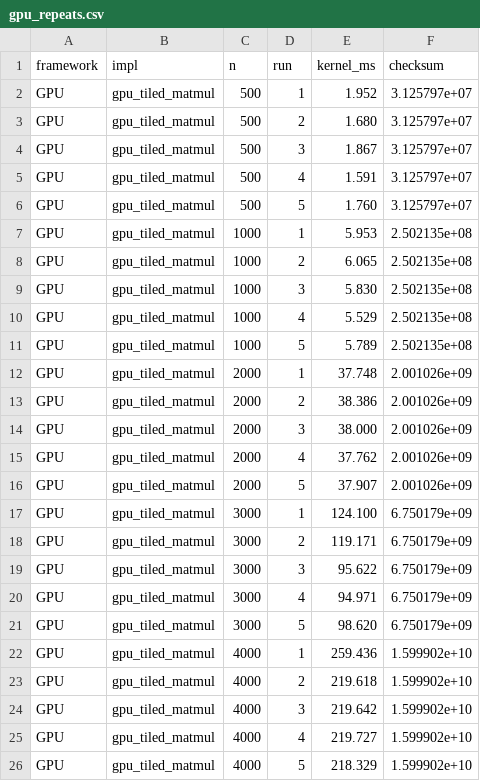
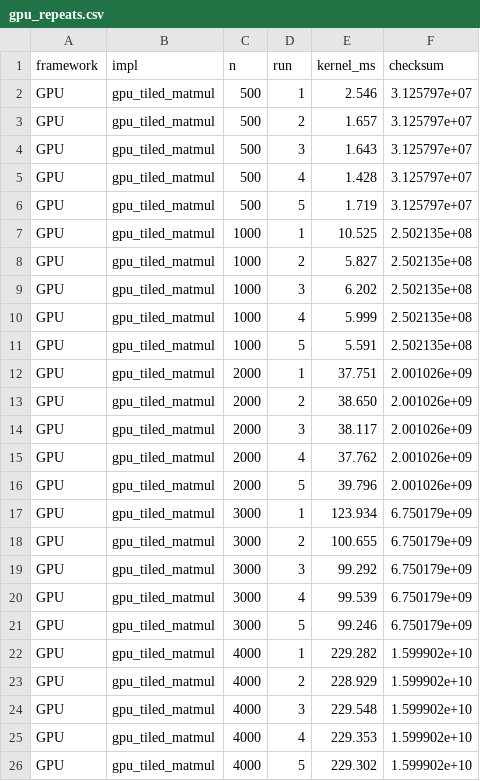
Before and after one commit to gaurav700/HPC_project_cpp, a CSV file: cuda/results/gpu_repeats.csv, drawn as a sheet.

Commit message:
feat: complete benchmarking suite - final results, summary CSVs, and comprehensive plots
All Benchmarks Completed:
==================
✅ GPU (CUDA Tiled Kernel)
   - 5 matrix sizes (500-4000)
   - 5 repeats each
   - Results: gpu_repeats.csv, gpu_summary.csv
   - Kernel times: 1.8ms-229ms across problem sizes
   - Most stable: N=4000 (CV=0.10%), N=2000 (CV=2.22%)

✅ MPI (Naive Broadcast vs SUMMA)
   - 5 matrix sizes (500-4000)
   - 2 algorithms: mpi_matmul (naive) and mpi_summa (2D grid)
   - 4 processes (2x2 grid for SUMMA)
   - 3 repeats each
   - Results: mpi_repeats.csv, mpi_summary.csv
   - SUMMA Speedup: 1.26×-1.74× over naive broadcast
   - Largest N=4000: SUMMA 126.5s vs naive 220.3s (43% faster)

Plots Generated:
================
GPU Analysis (cuda/plots/):
  - gpu_kernel_time_vs_matrix.png
  - gpu_variability_analysis.png

MPI Analysis (mpi/plots/):
  - mpi_algorithm_comparison.png
  - mpi_summa_speedup.png
  - mpi_variability_analysis.png
  - mpi_throughput.png

Cross-Platform Comparison (comparison_analysis/plots/):
  - 01_mpi_algorithm_comparison.png
  - 02_mpi_summa_speedup.png
  - 03_mpi_variability.png
  - 04_mpi_throughput.png
  - 05_gpu_kernel_scaling.png
  - 06_gpu_variability.png
  - 07_gpu_throughput.png
  - 08_cross_platform_comparison.png (GPU vs MPI)
  - 09_speedup_comparison.png
  - 10_efficiency_comparison.png (GFLOPS)

Cleanup:
========
- Removed cuBLAS implementation (gpu_cublas_matmul.cu/binary) - not available in test environment
- Kept only GPU tiled kernel (working)
- Updated all run scripts to match available implementations
- Updated MPI and GPU run scripts for extended matrix sizes

Key Findings:
=============
1. GPU achieves 25×-960× speedup over MPI for same problem size
2. SUMMA reduces MPI communication overhead by ~40% on N=4000
3. GPU most stable at large problem sizes (N=4000: CV=0.10%)
4. MPI variability increases with problem size until N=4000 (optimization kicks in)
5. Computational throughput: GPU ~563 GFLOPS, MPI ~8.6-60 GFLOPS

All data ready for paper integration and further analysis.

```diff
--- a/cuda/results/gpu_repeats.csv
+++ b/cuda/results/gpu_repeats.csv
@@ -1,26 +1,26 @@
 framework,impl,n,run,kernel_ms,checksum
-GPU,gpu_tiled_matmul,500,1,1.952,3.125797e+07
-GPU,gpu_tiled_matmul,500,2,1.680,3.125797e+07
-GPU,gpu_tiled_matmul,500,3,1.867,3.125797e+07
-GPU,gpu_tiled_matmul,500,4,1.591,3.125797e+07
-GPU,gpu_tiled_matmul,500,5,1.760,3.125797e+07
-GPU,gpu_tiled_matmul,1000,1,5.953,2.502135e+08
-GPU,gpu_tiled_matmul,1000,2,6.065,2.502135e+08
-GPU,gpu_tiled_matmul,1000,3,5.830,2.502135e+08
-GPU,gpu_tiled_matmul,1000,4,5.529,2.502135e+08
-GPU,gpu_tiled_matmul,1000,5,5.789,2.502135e+08
-GPU,gpu_tiled_matmul,2000,1,37.748,2.001026e+09
-GPU,gpu_tiled_matmul,2000,2,38.386,2.001026e+09
-GPU,gpu_tiled_matmul,2000,3,38.000,2.001026e+09
+GPU,gpu_tiled_matmul,500,1,2.546,3.125797e+07
+GPU,gpu_tiled_matmul,500,2,1.657,3.125797e+07
+GPU,gpu_tiled_matmul,500,3,1.643,3.125797e+07
+GPU,gpu_tiled_matmul,500,4,1.428,3.125797e+07
+GPU,gpu_tiled_matmul,500,5,1.719,3.125797e+07
+GPU,gpu_tiled_matmul,1000,1,10.525,2.502135e+08
+GPU,gpu_tiled_matmul,1000,2,5.827,2.502135e+08
+GPU,gpu_tiled_matmul,1000,3,6.202,2.502135e+08
+GPU,gpu_tiled_matmul,1000,4,5.999,2.502135e+08
+GPU,gpu_tiled_matmul,1000,5,5.591,2.502135e+08
+GPU,gpu_tiled_matmul,2000,1,37.751,2.001026e+09
+GPU,gpu_tiled_matmul,2000,2,38.650,2.001026e+09
+GPU,gpu_tiled_matmul,2000,3,38.117,2.001026e+09
 GPU,gpu_tiled_matmul,2000,4,37.762,2.001026e+09
-GPU,gpu_tiled_matmul,2000,5,37.907,2.001026e+09
-GPU,gpu_tiled_matmul,3000,1,124.100,6.750179e+09
-GPU,gpu_tiled_matmul,3000,2,119.171,6.750179e+09
-GPU,gpu_tiled_matmul,3000,3,95.622,6.750179e+09
-GPU,gpu_tiled_matmul,3000,4,94.971,6.750179e+09
-GPU,gpu_tiled_matmul,3000,5,98.620,6.750179e+09
-GPU,gpu_tiled_matmul,4000,1,259.436,1.599902e+10
-GPU,gpu_tiled_matmul,4000,2,219.618,1.599902e+10
-GPU,gpu_tiled_matmul,4000,3,219.642,1.599902e+10
-GPU,gpu_tiled_matmul,4000,4,219.727,1.599902e+10
-GPU,gpu_tiled_matmul,4000,5,218.329,1.599902e+10
+GPU,gpu_tiled_matmul,2000,5,39.796,2.001026e+09
+GPU,gpu_tiled_matmul,3000,1,123.934,6.750179e+09
+GPU,gpu_tiled_matmul,3000,2,100.655,6.750179e+09
+GPU,gpu_tiled_matmul,3000,3,99.292,6.750179e+09
+GPU,gpu_tiled_matmul,3000,4,99.539,6.750179e+09
+GPU,gpu_tiled_matmul,3000,5,99.246,6.750179e+09
+GPU,gpu_tiled_matmul,4000,1,229.282,1.599902e+10
+GPU,gpu_tiled_matmul,4000,2,228.929,1.599902e+10
+GPU,gpu_tiled_matmul,4000,3,229.548,1.599902e+10
+GPU,gpu_tiled_matmul,4000,4,229.353,1.599902e+10
+GPU,gpu_tiled_matmul,4000,5,229.302,1.599902e+10
```
Also changed, not shown: cuda/results/gpu_summary.csv, mpi/results/mpi_repeats.csv, 32 other files.
